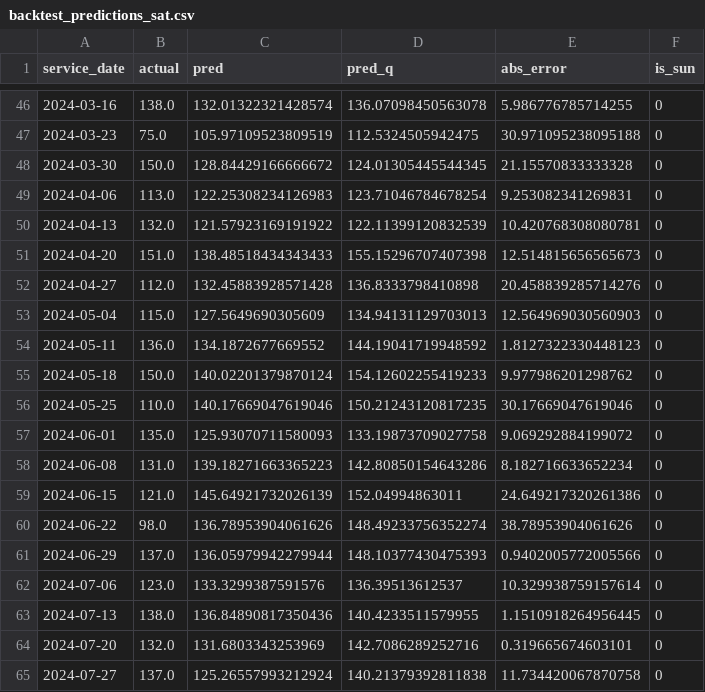
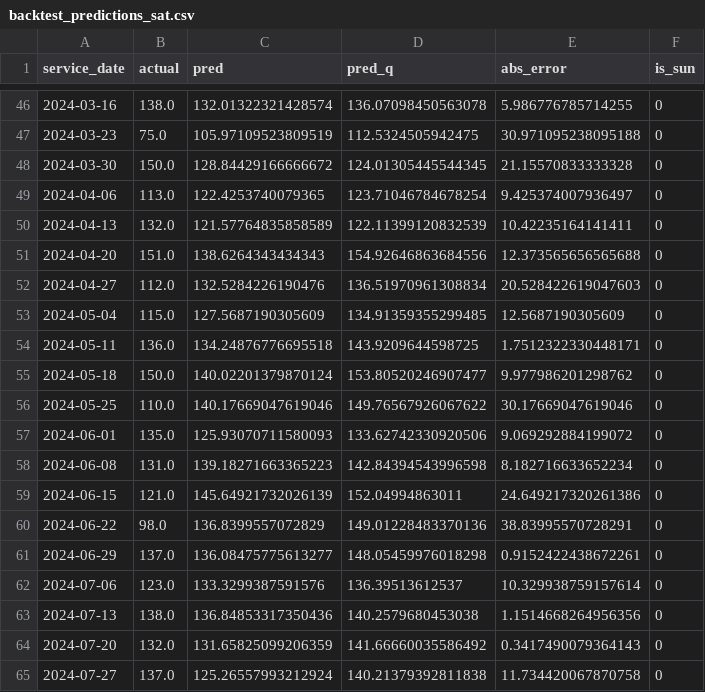
Before and after one commit to stevenchenjy/soup-kitchen-forecast, a CSV file: artifacts/ny_12550/backtest_predictions_sat.csv, drawn as a sheet; only a part is shown, gaps mark what is left out; the diff covers the shown part only.

```diff
--- a/artifacts/ny_12550/backtest_predictions_sat.csv
+++ b/artifacts/ny_12550/backtest_predictions_sat.csv
@@ -48,18 +48,18 @@ service_date,actual,pred,pred_q,abs_error,is_sun
 2024-03-30,150.0,128.84429166666672,124.01305445544345,21.15570833333328,0
-2024-04-06,113.0,122.25308234126983,123.71046784678254,9.253082341269831,0
-2024-04-13,132.0,121.57923169191922,122.11399120832539,10.420768308080781,0
-2024-04-20,151.0,138.48518434343433,155.15296707407398,12.514815656565673,0
-2024-04-27,112.0,132.45883928571428,136.8333798410898,20.458839285714276,0
-2024-05-04,115.0,127.5649690305609,134.94131129703013,12.564969030560903,0
-2024-05-11,136.0,134.1872677669552,144.19041719948592,1.8127322330448123,0
-2024-05-18,150.0,140.02201379870124,154.12602255419233,9.977986201298762,0
-2024-05-25,110.0,140.17669047619046,150.21243120817235,30.17669047619046,0
-2024-06-01,135.0,125.93070711580093,133.19873709027758,9.069292884199072,0
-2024-06-08,131.0,139.18271663365223,142.80850154643286,8.182716633652234,0
+2024-04-06,113.0,122.4253740079365,123.71046784678254,9.425374007936497,0
+2024-04-13,132.0,121.57764835858589,122.11399120832539,10.42235164141411,0
+2024-04-20,151.0,138.6264343434343,154.92646863684556,12.373565656565688,0
+2024-04-27,112.0,132.5284226190476,136.51970961308834,20.528422619047603,0
+2024-05-04,115.0,127.5687190305609,134.91359355299485,12.5687190305609,0
+2024-05-11,136.0,134.24876776695518,143.9209644598725,1.7512322330448171,0
+2024-05-18,150.0,140.02201379870124,153.80520246907477,9.977986201298762,0
+2024-05-25,110.0,140.17669047619046,149.76567926067622,30.17669047619046,0
+2024-06-01,135.0,125.93070711580093,133.62742330920506,9.069292884199072,0
+2024-06-08,131.0,139.18271663365223,142.84394543996598,8.182716633652234,0
 2024-06-15,121.0,145.64921732026139,152.04994863011,24.649217320261386,0
-2024-06-22,98.0,136.78953904061626,148.49233756352274,38.78953904061626,0
-2024-06-29,137.0,136.05979942279944,148.10377430475393,0.9402005772005566,0
+2024-06-22,98.0,136.8399557072829,149.01228483370136,38.83995570728291,0
+2024-06-29,137.0,136.08475775613277,148.05459976018298,0.9152422438672261,0
 2024-07-06,123.0,133.3299387591576,136.39513612537,10.329938759157614,0
-2024-07-13,138.0,136.84890817350436,140.4233511579955,1.1510918264956445,0
-2024-07-20,132.0,131.6803343253969,142.7086289252716,0.319665674603101,0
+2024-07-13,138.0,136.84853317350436,140.2579680453038,1.1514668264956356,0
+2024-07-20,132.0,131.65825099206359,141.66660035586492,0.3417490079364143,0
 2024-07-27,137.0,125.26557993212924,140.21379392811838,11.734420067870758,0
```
Also changed, not shown: 1 added row and 147 edited cells elsewhere in this file, artifacts/ny_12550/backtest_predictions.csv, artifacts/ny_12550/backtest_predictions_sun.csv, 4 other files.
